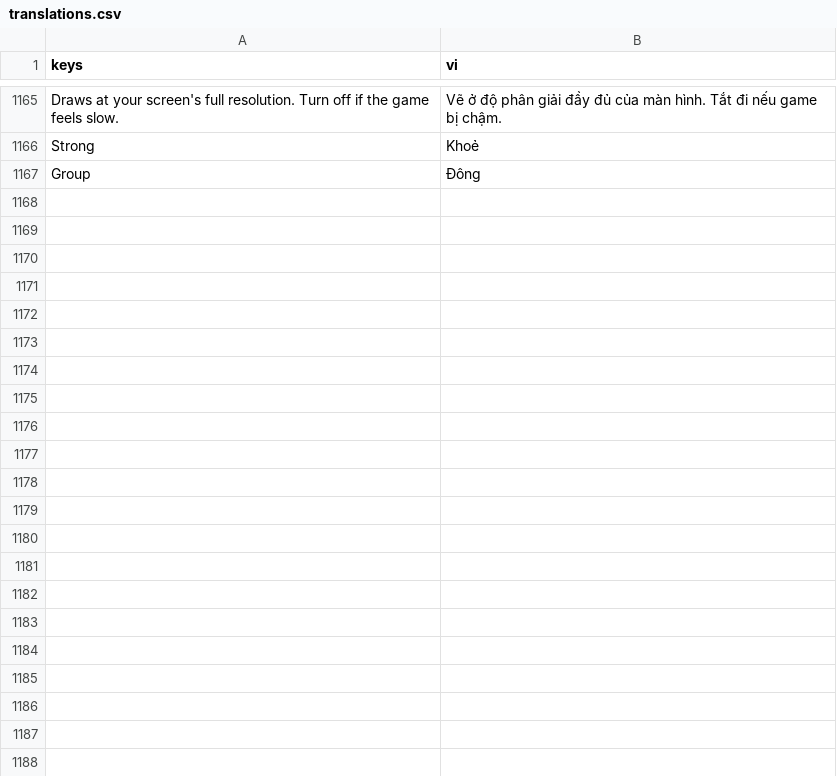
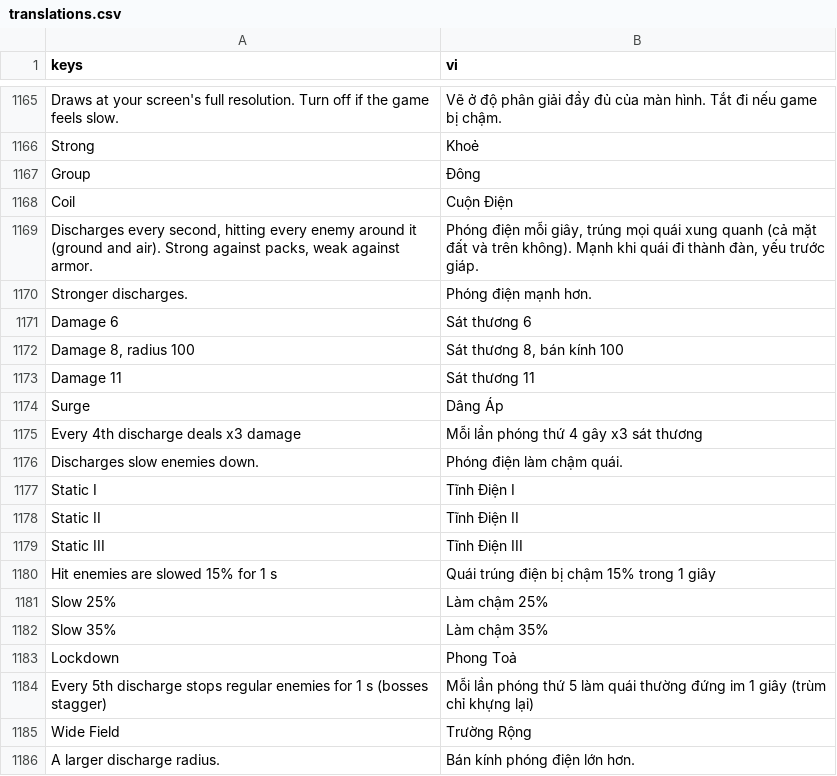
Before and after one commit to Baodubaiz/iron-redoubt, a CSV file: i18n/translations.csv, drawn as a sheet; only a part is shown, gaps mark what is left out; the diff covers the shown part only; the diff names each change by its address in the sheet, - before the commit and + after, or states it on an @@ line.

```diff
--- a/i18n/translations.csv
+++ b/i18n/translations.csv
+row 1168: Coil | Cuộn Điện
+row 1169: Discharges every second, hitting every enemy around it (ground and air). Strong against packs, weak against armor. | Phóng điện mỗi giây, trúng mọi quái xung quanh (cả mặt đất và trên không). Mạnh khi quái đi thành đàn, yếu trước giáp.
+row 1170: Stronger discharges. | Phóng điện mạnh hơn.
+row 1171: Damage 6 | Sát thương 6
+row 1172: Damage 8, radius 100 | Sát thương 8, bán kính 100
+row 1173: Damage 11 | Sát thương 11
+row 1174: Surge | Dâng Áp
+row 1175: Every 4th discharge deals x3 damage | Mỗi lần phóng thứ 4 gây x3 sát thương
+row 1176: Discharges slow enemies down. | Phóng điện làm chậm quái.
+row 1177: Static I | Tĩnh Điện I
+row 1178: Static II | Tĩnh Điện II
+row 1179: Static III | Tĩnh Điện III
+row 1180: Hit enemies are slowed 15% for 1 s | Quái trúng điện bị chậm 15% trong 1 giây
+row 1181: Slow 25% | Làm chậm 25%
+row 1182: Slow 35% | Làm chậm 35%
+row 1183: Lockdown | Phong Toả
+row 1184: Every 5th discharge stops regular enemies for 1 s (bosses stagger) | Mỗi lần phóng thứ 5 làm quái thường đứng im 1 giây (trùm chỉ khựng lại)
+row 1185: Wide Field | Trường Rộng
+row 1186: A larger discharge radius. | Bán kính phóng điện lớn hơn.
```
Also changed, not shown: 20 added rows elsewhere in this file, 33 other files.
